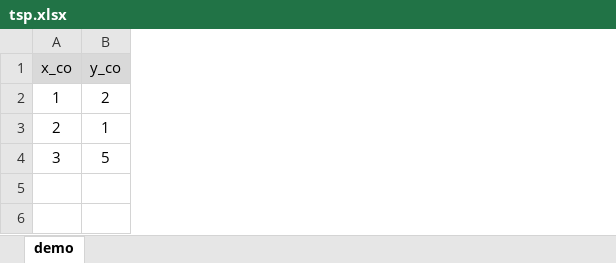
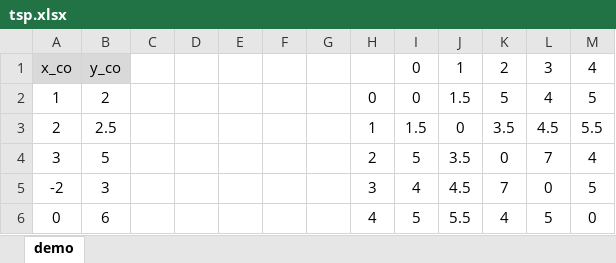
Before and after one commit to sameermakladeh/tsp_proj, an Excel workbook: tsp.xlsx, sheet demo, drawn as a sheet; values as stored, in another font and other column widths than the file's, no borders; the diff names each change by its address in the sheet, - before the commit and + after, or states it on an @@ line.

Commit message:
solutions
added solution methods and value calcs

```diff
--- a/tsp.xlsx (sheet demo)
+++ b/tsp.xlsx (sheet demo)
+column C, empty
+column D, empty
+column E, empty
+column F, empty
+column G, empty
+column H, rows 2-4: 0 | 1 | 2
+column I, rows 1-4: 0 | 0 | 1.5 | 5
+column J, rows 1-4: 1 | 1.5 | 0 | 3.5
+column K, rows 1-4: 2 | 5 | 3.5 | 0
+column L, rows 1-4: 3 | 4 | 4.5 | 7
+column M, rows 1-4: 4 | 5 | 5.5 | 4
-B3: 1
+B3: 2.5
+row 5: -2 | 3 |  |  |  |  |  | 3 | 4 | 4.5 | 7 | 0 | 5
+row 6: 0 | 6 |  |  |  |  |  | 4 | 5 | 5.5 | 4 | 5 | 0
```
Also changed, not shown: 2 other files.
